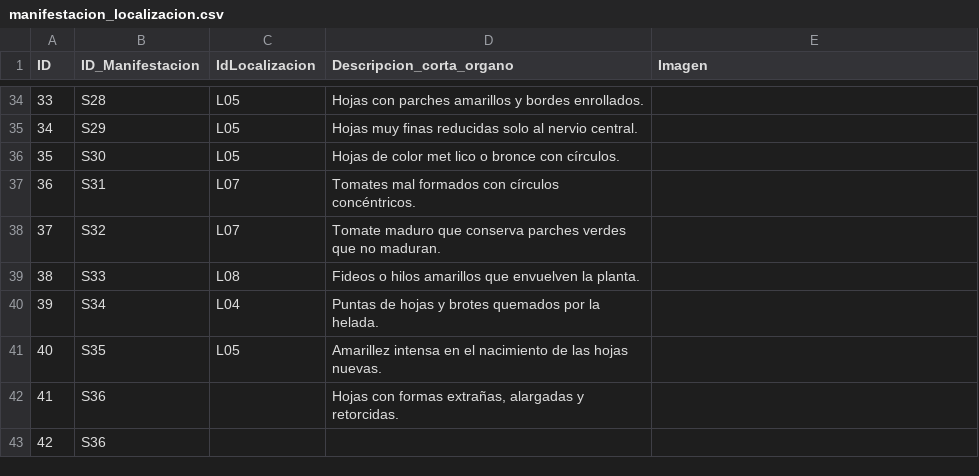
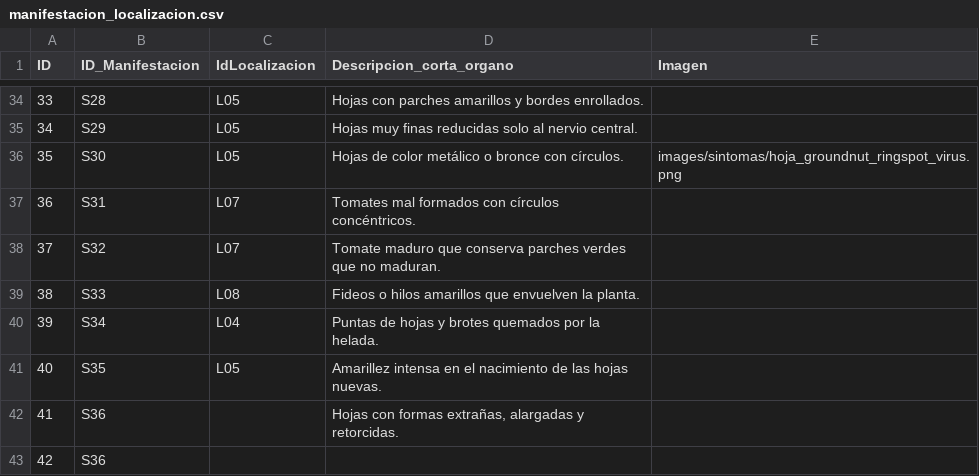
Before and after one commit to intaaersanpedrodejujuy/new_diagnostico_08062026, a CSV file: data/manifestacion_localizacion.csv, drawn as a sheet; only a part is shown, gaps mark what is left out.

Commit message:
Update manifestacion_localizacion.csv

```diff
--- a/data/manifestacion_localizacion.csv
+++ b/data/manifestacion_localizacion.csv
@@ -35,3 +35,3 @@ ID;ID_Manifestacion;IdLocalizacion;Descripcion_corta_organo;Imagen
 34;S29;L05;Hojas muy finas reducidas solo al nervio central.;
-35;S30;L05;Hojas de color met lico o bronce con círculos.;
+35;S30;L05;Hojas de color metálico o bronce con círculos.;images/sintomas/hoja_groundnut_ringspot_virus.png
 36;S31;L07;Tomates mal formados con círculos concéntricos.;
```
